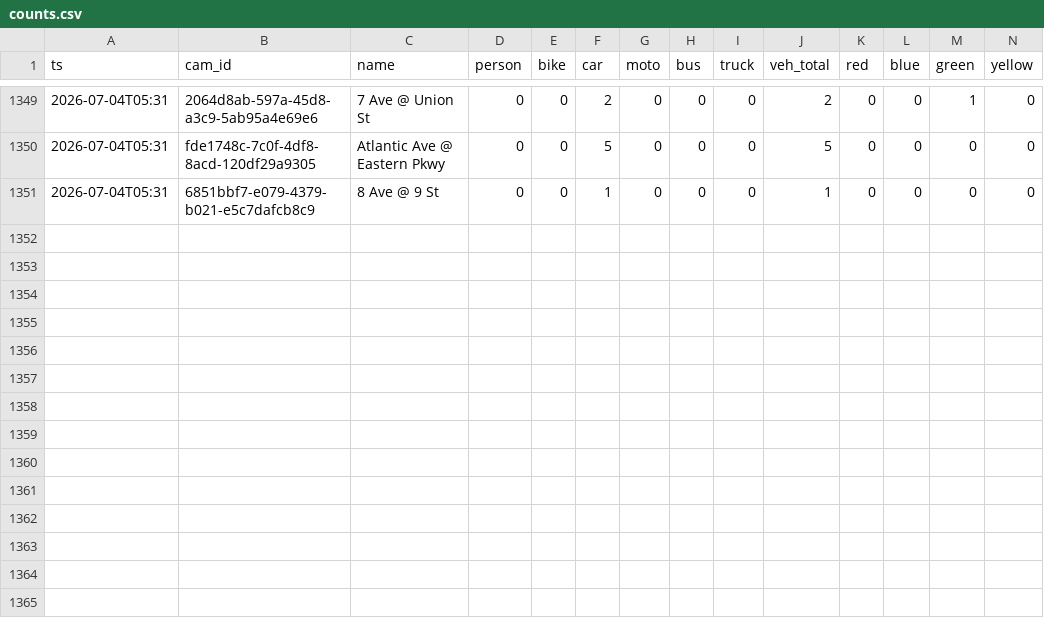
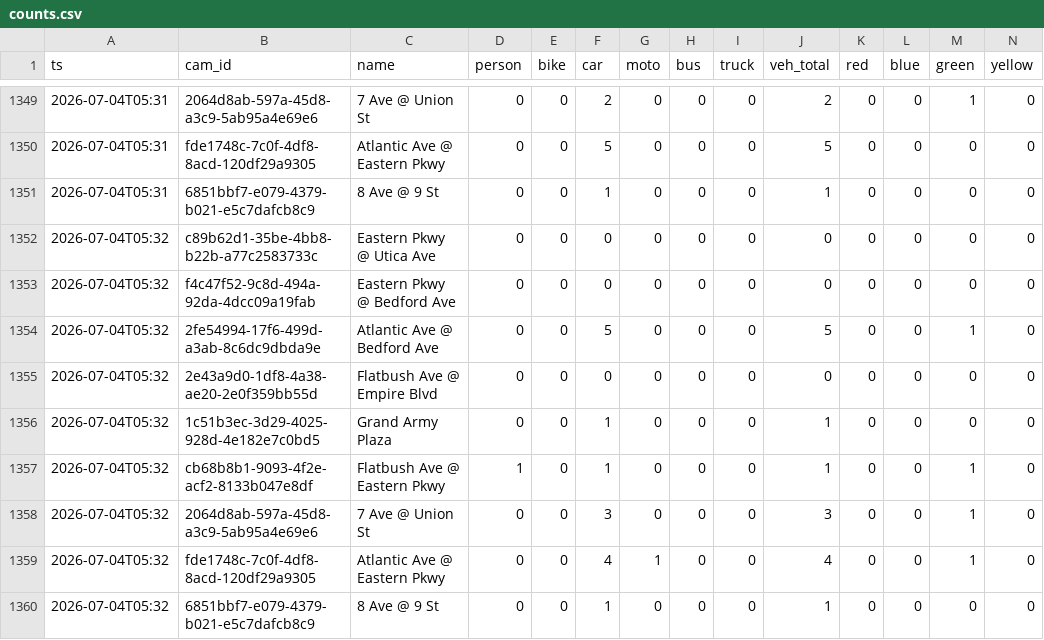
Before and after one commit to rabbishimon613-lang/bilbodata, a CSV file: counts.csv, drawn as a sheet; only a part is shown, gaps mark what is left out; rows hold the shown columns only; the diff names each change by its address in the sheet, - before the commit and + after, or states it on an @@ line.

```diff
--- a/counts.csv
+++ b/counts.csv
+row 1352: 2026-07-04T05:32 | c89b62d1-35be-4bb8-b22b-a77c2583733c | Eastern Pkwy @ Utica Ave | 0 | 0 | 0 | 0 | 0 | 0 | 0 | 0 | 0 | 0 | 0
+row 1353: 2026-07-04T05:32 | f4c47f52-9c8d-494a-92da-4dcc09a19fab | Eastern Pkwy @ Bedford Ave | 0 | 0 | 0 | 0 | 0 | 0 | 0 | 0 | 0 | 0 | 0
+row 1354: 2026-07-04T05:32 | 2fe54994-17f6-499d-a3ab-8c6dc9dbda9e | Atlantic Ave @ Bedford Ave | 0 | 0 | 5 | 0 | 0 | 0 | 5 | 0 | 0 | 1 | 0
+row 1355: 2026-07-04T05:32 | 2e43a9d0-1df8-4a38-ae20-2e0f359bb55d | Flatbush Ave @ Empire Blvd | 0 | 0 | 0 | 0 | 0 | 0 | 0 | 0 | 0 | 0 | 0
+row 1356: 2026-07-04T05:32 | 1c51b3ec-3d29-4025-928d-4e182e7c0bd5 | Grand Army Plaza | 0 | 0 | 1 | 0 | 0 | 0 | 1 | 0 | 0 | 0 | 0
+row 1357: 2026-07-04T05:32 | cb68b8b1-9093-4f2e-acf2-8133b047e8df | Flatbush Ave @ Eastern Pkwy | 1 | 0 | 1 | 0 | 0 | 0 | 1 | 0 | 0 | 1 | 0
+row 1358: 2026-07-04T05:32 | 2064d8ab-597a-45d8-a3c9-5ab95a4e69e6 | 7 Ave @ Union St | 0 | 0 | 3 | 0 | 0 | 0 | 3 | 0 | 0 | 1 | 0
+row 1359: 2026-07-04T05:32 | fde1748c-7c0f-4df8-8acd-120df29a9305 | Atlantic Ave @ Eastern Pkwy | 0 | 0 | 4 | 1 | 0 | 0 | 4 | 0 | 0 | 1 | 0
+row 1360: 2026-07-04T05:32 | 6851bbf7-e079-4379-b021-e5c7dafcb8c9 | 8 Ave @ 9 St | 0 | 0 | 1 | 0 | 0 | 0 | 1 | 0 | 0 | 0 | 0
```
Also changed, not shown: 11 other files.
